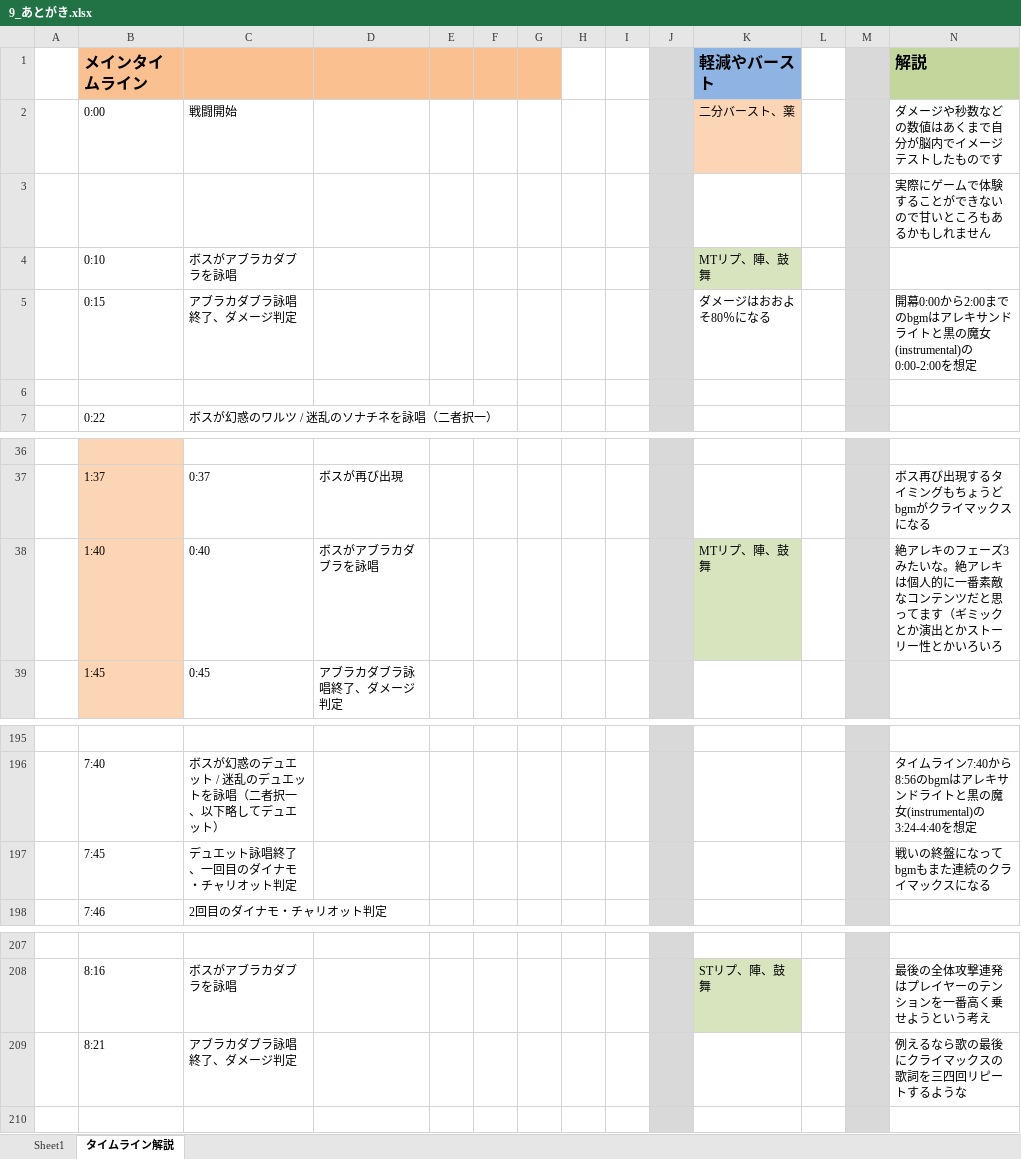
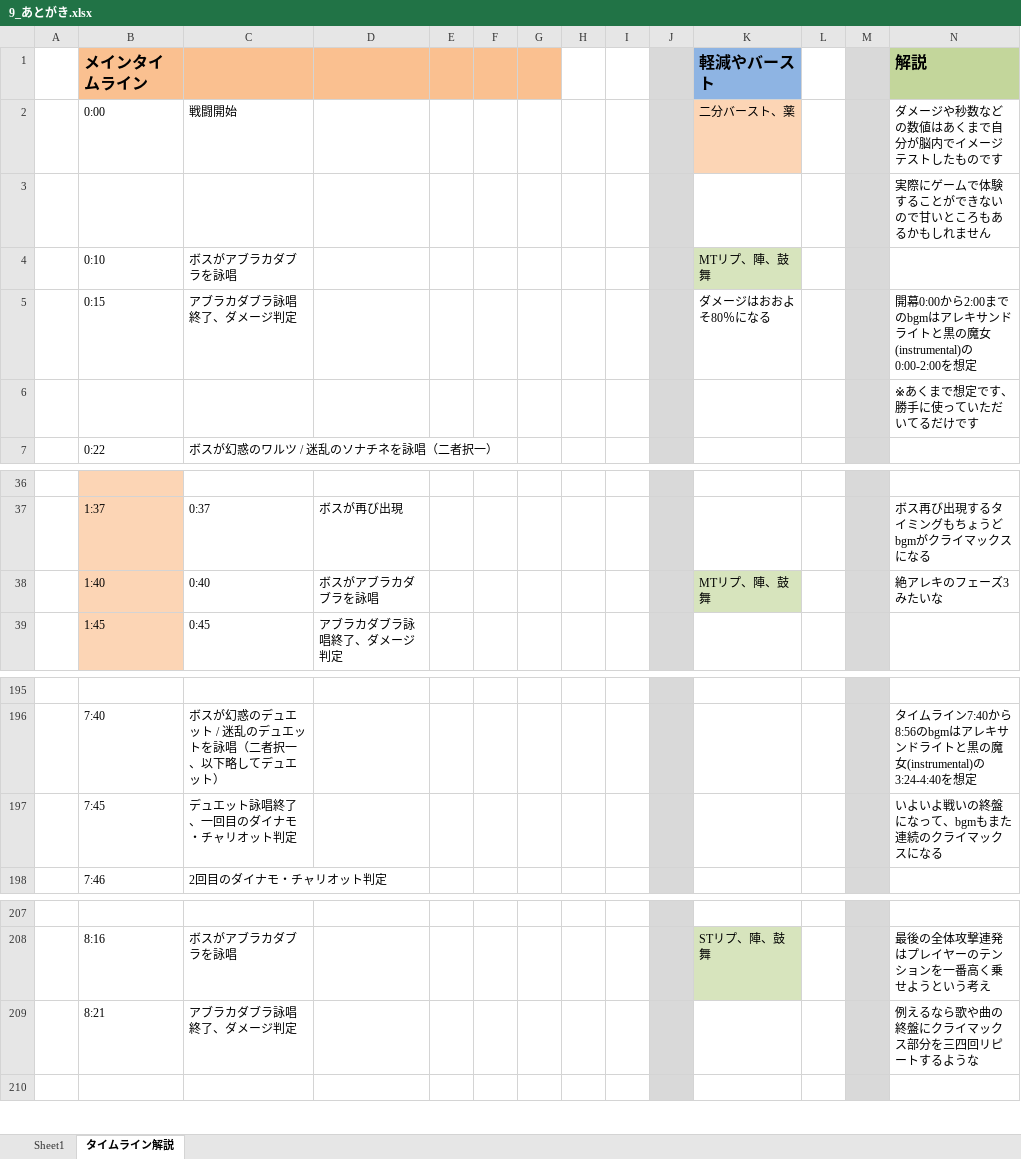
Before and after one commit to ZafkielR/Tiera, an Excel workbook: JP/9_あとがき.xlsx, sheet タイムライン解説, drawn as a sheet; only a part is shown, gaps mark what is left out; values as stored, in another font and other column widths than the file's, no borders; the diff names each change by its address in the sheet, - before the commit and + after, or states it on an @@ line.

```diff
--- a/JP/9_あとがき.xlsx (sheet タイムライン解説)
+++ b/JP/9_あとがき.xlsx (sheet タイムライン解説)
-N6 (解説): (empty)
+N6 (解説): ※あくまで想定です、勝手に使っていただいてるだけです
-N38 (解説): 絶アレキのフェーズ3みたいな。絶アレキは個人的に一番素敵なコンテンツだと思ってます（ギミックとか演出とかストーリー性とかいろいろ
+N38 (解説): 絶アレキのフェーズ3みたいな
-N197 (解説): 戦いの終盤になってbgmもまた連続のクライマックスになる
+N197 (解説): いよいよ戦いの終盤になって、bgmもまた連続のクライマックスになる
-N209 (解説): 例えるなら歌の最後にクライマックスの歌詞を三四回リピートするような
+N209 (解説): 例えるなら歌や曲の終盤にクライマックス部分を三四回リピートするような
```
Also changed, not shown: sheet Sheet1, charts or pictures, JP/3_ボスデザイン.xlsx, 5 other files.
